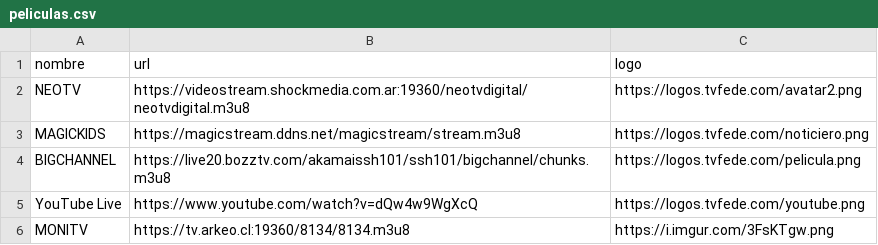
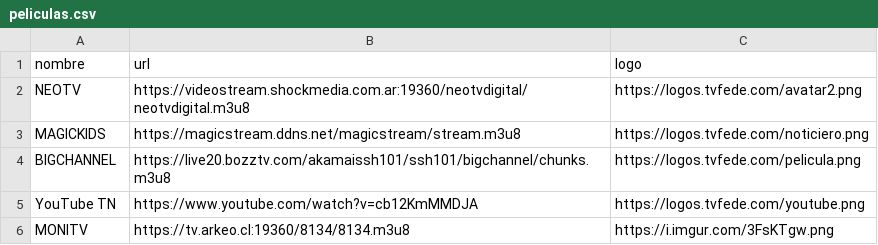
Before and after one commit to itptvfede/peliculas-m3u, a CSV file: peliculas.csv, drawn as a sheet.

Commit message:
Update peliculas.csv

```diff
--- a/peliculas.csv
+++ b/peliculas.csv
@@ -4,3 +4,3 @@ MAGICKIDS,https://magicstream.ddns.net/magicstream/stream.m3u8,https://logos.tvf
 BIGCHANNEL,https://live20.bozztv.com/akamaissh101/ssh101/bigchannel/chunks.m3u8,https://logos.tvfede.com/pelicula.png
-YouTube Live,https://www.youtube.com/watch?v=dQw4w9WgXcQ,https://logos.tvfede.com/youtube.png
+YouTube TN,https://www.youtube.com/watch?v=cb12KmMMDJA,https://logos.tvfede.com/youtube.png
 MONITV,https://tv.arkeo.cl:19360/8134/8134.m3u8,https://i.imgur.com/3FsKTgw.png
```
